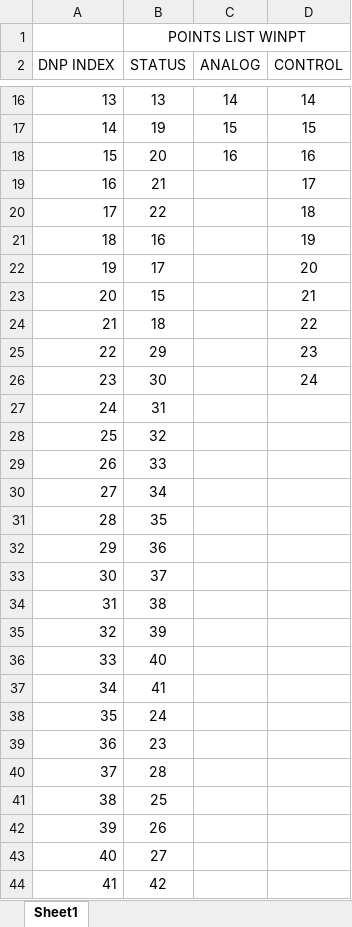
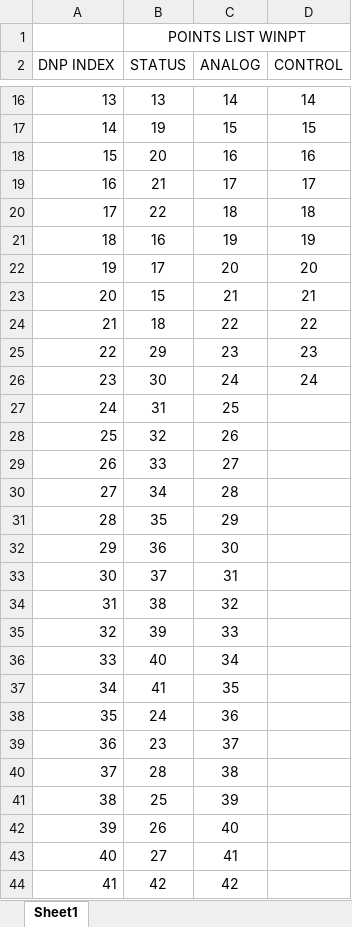
Before and after one commit to mac3ksu/FE-D20_Checker, an Excel workbook: Example D20 XML/D20MEII/D20 DNP Map WinPt Check.xlsx, sheet Sheet1, drawn as a sheet; only a part is shown, gaps mark what is left out; values as stored, in another font and other column widths than the file's, no borders; the diff covers the shown part only; the diff names each change by its address in the sheet, - before the commit and + after, or states it on an @@ line.

Commit message:
Made the WinPt Check for the D20MX and the D20M++
Also modified the points list/rtu WinPt compare script and Excel file so it can handle a DNP DPA instance where there are more of a particular point than DNP points (because it gives an error). Just preliminary.

```diff
--- a/Example D20 XML/D20MEII/D20 DNP Map WinPt Check.xlsx (sheet Sheet1)
+++ b/Example D20 XML/D20MEII/D20 DNP Map WinPt Check.xlsx (sheet Sheet1)
-C19 (ANALOG): (empty)
+C19 (ANALOG): 17
-C20 (ANALOG): (empty)
+C20 (ANALOG): 18
-C21 (ANALOG): (empty)
+C21 (ANALOG): 19
-C22 (ANALOG): (empty)
+C22 (ANALOG): 20
-C23 (ANALOG): (empty)
+C23 (ANALOG): 21
-C24 (ANALOG): (empty)
+C24 (ANALOG): 22
-C25 (ANALOG): (empty)
+C25 (ANALOG): 23
-C26 (ANALOG): (empty)
+C26 (ANALOG): 24
-C27 (ANALOG): (empty)
+C27 (ANALOG): 25
-C28 (ANALOG): (empty)
+C28 (ANALOG): 26
-C29 (ANALOG): (empty)
+C29 (ANALOG): 27
-C30 (ANALOG): (empty)
+C30 (ANALOG): 28
-C31 (ANALOG): (empty)
+C31 (ANALOG): 29
-C32 (ANALOG): (empty)
+C32 (ANALOG): 30
-C33 (ANALOG): (empty)
+C33 (ANALOG): 31
-C34 (ANALOG): (empty)
+C34 (ANALOG): 32
-C35 (ANALOG): (empty)
+C35 (ANALOG): 33
-C36 (ANALOG): (empty)
+C36 (ANALOG): 34
-C37 (ANALOG): (empty)
+C37 (ANALOG): 35
-C38 (ANALOG): (empty)
+C38 (ANALOG): 36
-C39 (ANALOG): (empty)
+C39 (ANALOG): 37
-C40 (ANALOG): (empty)
+C40 (ANALOG): 38
-C41 (ANALOG): (empty)
+C41 (ANALOG): 39
-C42 (ANALOG): (empty)
+C42 (ANALOG): 40
-C43 (ANALOG): (empty)
+C43 (ANALOG): 41
-C44 (ANALOG): (empty)
+C44 (ANALOG): 42
```
Also changed, not shown: 35 removed rows, 7 edited cells and row numbers in column A elsewhere in this sheet, 8 other files.
